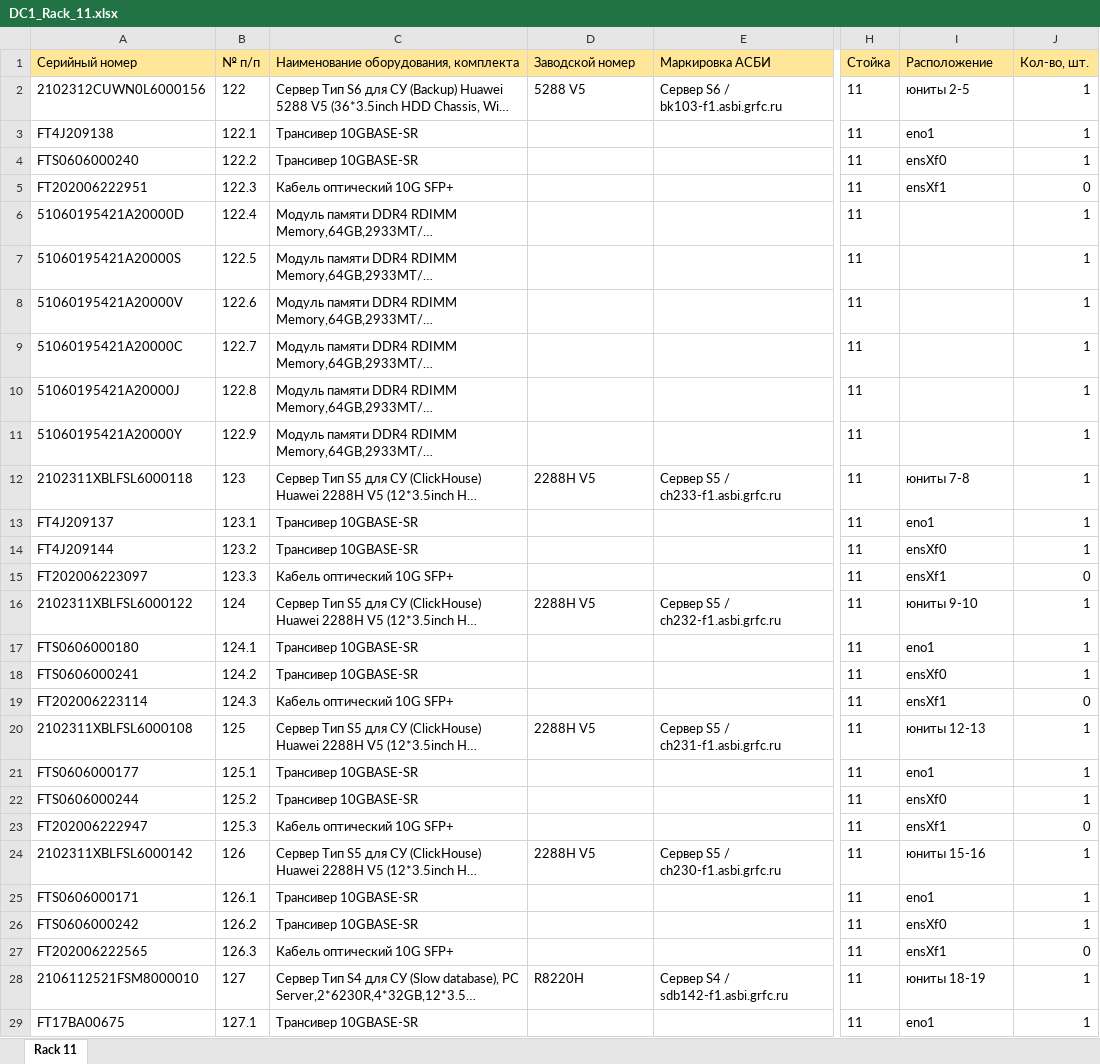
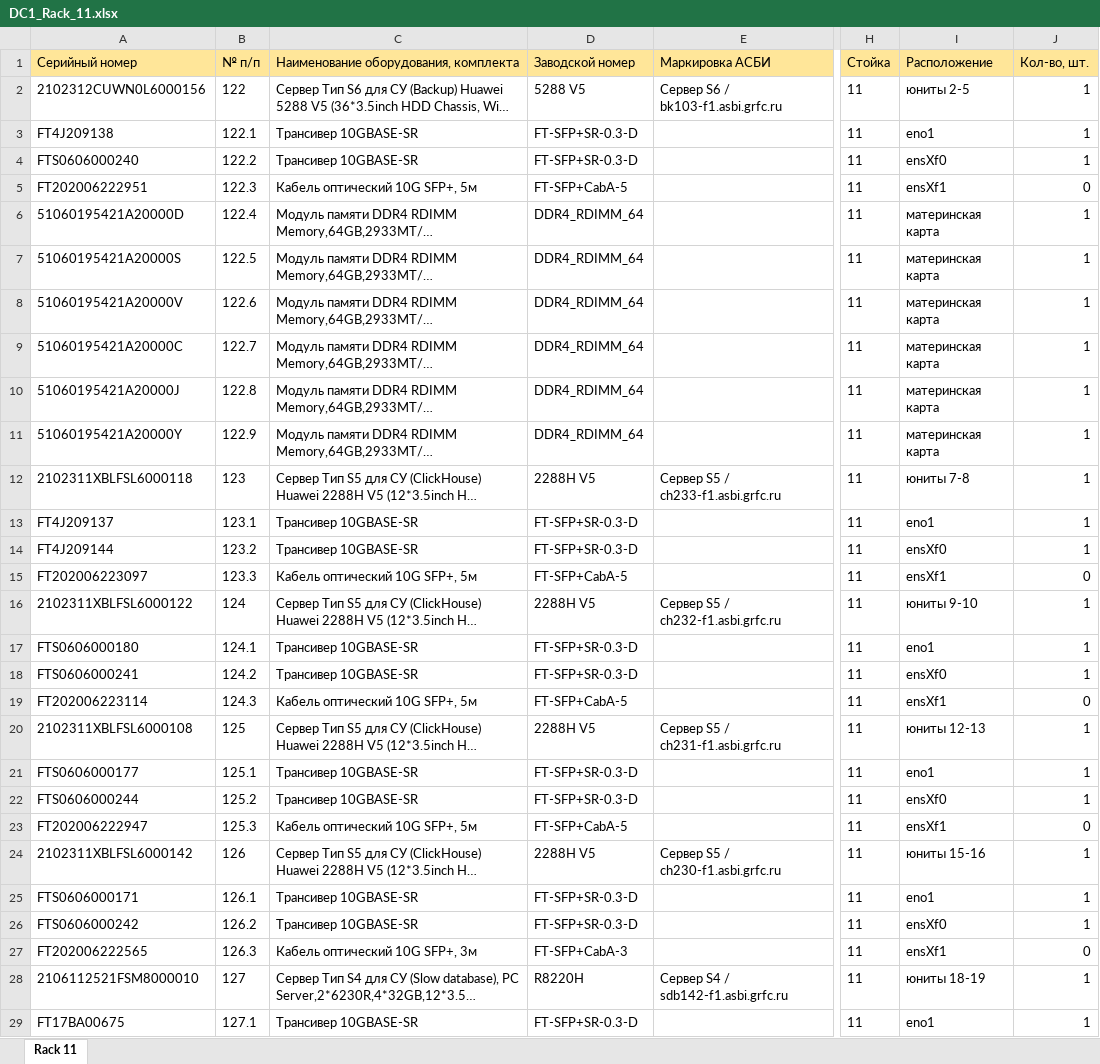
Before and after one commit to olegrovenskiy/OTUS-HW, an Excel workbook: TspuWebPortal/Development/unsafe_uploads/DC1_Rack_11.xlsx, sheet Rack 11, drawn as a sheet; only a part is shown, gaps mark what is left out; long unchanged cells end in …; values as stored, in another font and other column widths than the file's, no borders; the diff covers the shown part only; the diff names each change by its address in the sheet, - before the commit and + after, or states it on an @@ line.

```diff
--- a/TspuWebPortal/Development/unsafe_uploads/DC1_Rack_11.xlsx (sheet Rack 11)
+++ b/TspuWebPortal/Development/unsafe_uploads/DC1_Rack_11.xlsx (sheet Rack 11)
-D3:D4 (Заводской номер): (empty)
+D3:D4 (Заводской номер): FT-SFP+SR-0.3-D
-C5: Кабель оптический 10G SFP+
+C5: Кабель оптический 10G SFP+, 5м
-D5 (Заводской номер): (empty)
+D5 (Заводской номер): FT-SFP+CabA-5
-D6:D11 (Заводской номер): (empty)
+D6:D11 (Заводской номер): DDR4_RDIMM_64
-I6:I11 (Расположение): (empty)
+I6:I11 (Расположение): материнская карта
-D13:D14 (Заводской номер): (empty)
+D13:D14 (Заводской номер): FT-SFP+SR-0.3-D
-C15: Кабель оптический 10G SFP+
+C15: Кабель оптический 10G SFP+, 5м
-D15 (Заводской номер): (empty)
+D15 (Заводской номер): FT-SFP+CabA-5
-D17:D18 (Заводской номер): (empty)
+D17:D18 (Заводской номер): FT-SFP+SR-0.3-D
-C19: Кабель оптический 10G SFP+
+C19: Кабель оптический 10G SFP+, 5м
-D19 (Заводской номер): (empty)
+D19 (Заводской номер): FT-SFP+CabA-5
-D21:D22 (Заводской номер): (empty)
+D21:D22 (Заводской номер): FT-SFP+SR-0.3-D
-C23: Кабель оптический 10G SFP+
+C23: Кабель оптический 10G SFP+, 5м
-D23 (Заводской номер): (empty)
+D23 (Заводской номер): FT-SFP+CabA-5
-D25:D26 (Заводской номер): (empty)
+D25:D26 (Заводской номер): FT-SFP+SR-0.3-D
-C27: Кабель оптический 10G SFP+
+C27: Кабель оптический 10G SFP+, 3м
-D27 (Заводской номер): (empty)
+D27 (Заводской номер): FT-SFP+CabA-3
-D29 (Заводской номер): (empty)
+D29 (Заводской номер): FT-SFP+SR-0.3-D
```
Also changed, not shown: 34 edited cells elsewhere in this sheet, TspuWebPortal/Development/unsafe_uploads/DC1_Rack_12.xlsx, TspuWebPortal/Development/unsafe_uploads/DC1_Rack_13.xlsx, 18 other files.
